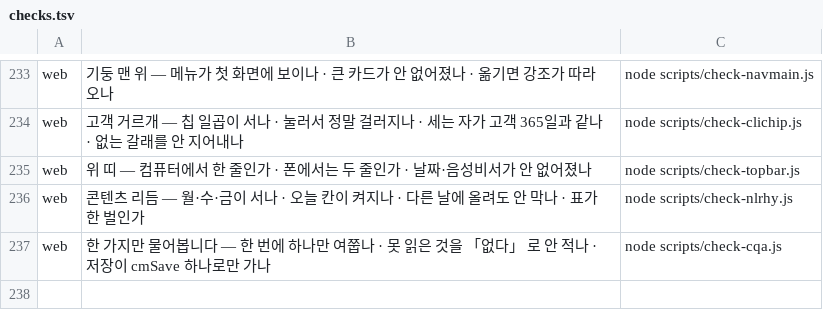
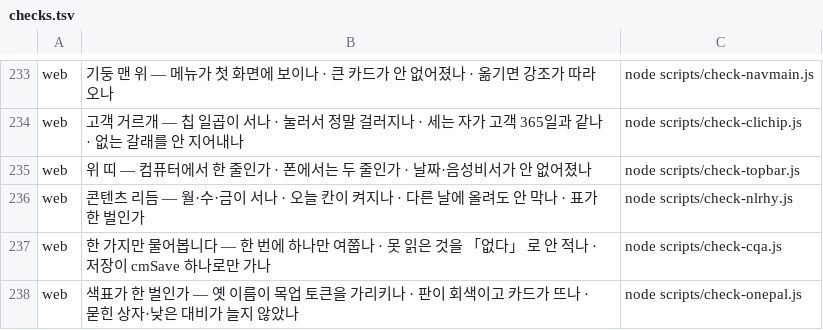
Before and after one commit to asdf827258-lab/apex-crm, a TSV file: scripts/checks.tsv, drawn as a sheet; only a part is shown, gaps mark what is left out.

```diff
--- a/scripts/checks.tsv
+++ b/scripts/checks.tsv
@@ -237 +237,2 @@ web	콘텐츠 리듬 — 월·수·금이 서나 · 오늘 칸이 켜지나 ·
 web	한 가지만 물어봅니다 — 한 번에 하나만 여쭙나 · 못 읽은 것을 「없다」 로 안 적나 · 저장이 cmSave 하나로만 가나	node scripts/check-cqa.js
+web	색표가 한 벌인가 — 옛 이름이 목업 토큰을 가리키나 · 판이 회색이고 카드가 뜨나 · 묻힌 상자·낮은 대비가 늘지 않았나	node scripts/check-onepal.js
```
Also changed, not shown: docs/말씀대장.tsv, 3 other files.
